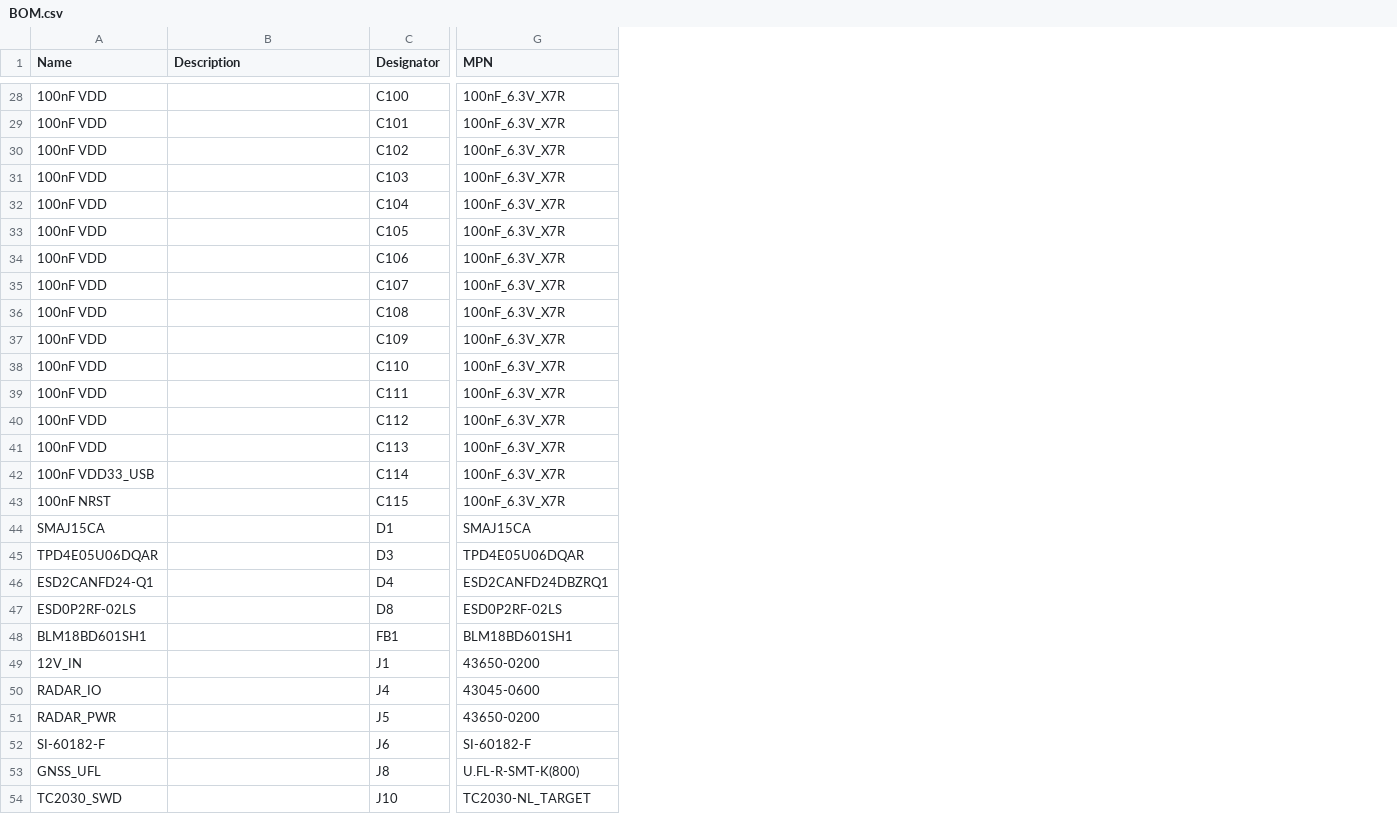
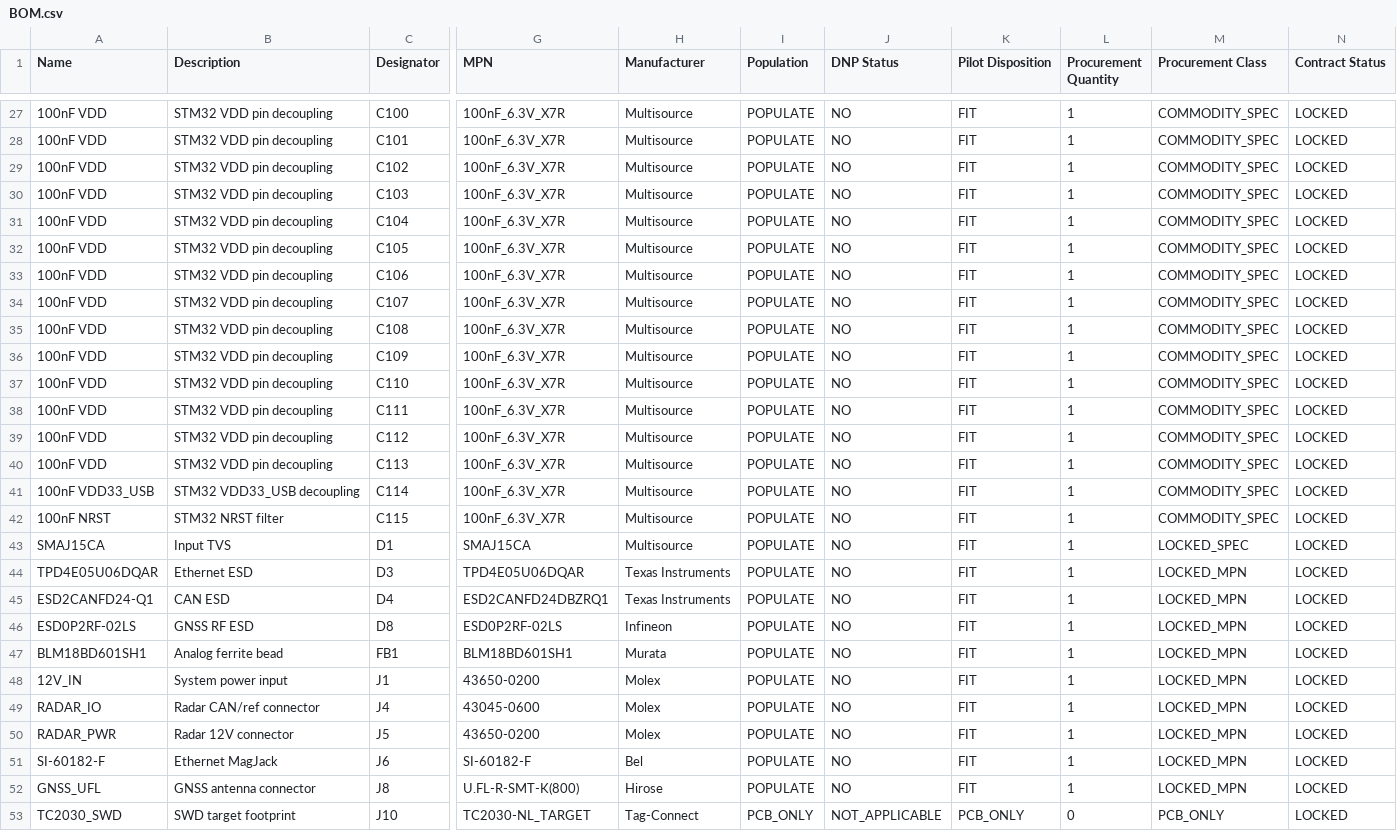
Before and after one commit to skif-ops/RLS_Head, a CSV file: hardware/system_carrier/altium/release/pilot_r1/assembly/BOM.csv, drawn as a sheet; only a part is shown, gaps mark what is left out; addresses are those after the commit; the diff covers the shown part only; the diff names each change by its address in the sheet, - before the commit and + after, or states it on an @@ line.

Commit message:
Close pilot BOM and native exchange outputs

```diff
--- a/hardware/system_carrier/altium/release/pilot_r1/assembly/BOM.csv
+++ b/hardware/system_carrier/altium/release/pilot_r1/assembly/BOM.csv
+column H (Manufacturer), rows 27-53: Multisource | Multisource | Multisource | Multisource | Multisource | Multisource | Multisource | Multisource | Multisource | Multisource | Multisource | Multisource | Multisource | Multisource | Multisource | Multisource | Multisource | Texas Instruments | Texas Instruments | Infineon | Murata | Molex | Molex | Molex | Bel | Hirose | Tag-Connect
+column I (Population), rows 27-53: POPULATE | POPULATE | POPULATE | POPULATE | POPULATE | POPULATE | POPULATE | POPULATE | POPULATE | POPULATE | POPULATE | POPULATE | POPULATE | POPULATE | POPULATE | POPULATE | POPULATE | POPULATE | POPULATE | POPULATE | POPULATE | POPULATE | POPULATE | POPULATE | POPULATE | POPULATE | PCB_ONLY
+column J (DNP Status), rows 27-53: NO | NO | NO | NO | NO | NO | NO | NO | NO | NO | NO | NO | NO | NO | NO | NO | NO | NO | NO | NO | NO | NO | NO | NO | NO | NO | NOT_APPLICABLE
+column K (Pilot Disposition), rows 27-53: FIT | FIT | FIT | FIT | FIT | FIT | FIT | FIT | FIT | FIT | FIT | FIT | FIT | FIT | FIT | FIT | FIT | FIT | FIT | FIT | FIT | FIT | FIT | FIT | FIT | FIT | PCB_ONLY
+column L (Procurement Quantity), rows 27-53: 1 | 1 | 1 | 1 | 1 | 1 | 1 | 1 | 1 | 1 | 1 | 1 | 1 | 1 | 1 | 1 | 1 | 1 | 1 | 1 | 1 | 1 | 1 | 1 | 1 | 1 | 0
+column M (Procurement Class), rows 27-53: COMMODITY_SPEC | COMMODITY_SPEC | COMMODITY_SPEC | COMMODITY_SPEC | COMMODITY_SPEC | COMMODITY_SPEC | COMMODITY_SPEC | COMMODITY_SPEC | COMMODITY_SPEC | COMMODITY_SPEC | COMMODITY_SPEC | COMMODITY_SPEC | COMMODITY_SPEC | COMMODITY_SPEC | COMMODITY_SPEC | COMMODITY_SPEC | LOCKED_SPEC | LOCKED_MPN | LOCKED_MPN | LOCKED_MPN | LOCKED_MPN | LOCKED_MPN | LOCKED_MPN | LOCKED_MPN | LOCKED_MPN | LOCKED_MPN | PCB_ONLY
+column N (Contract Status), rows 27-53: all LOCKED
-B27:B40 (Description): (empty)
+B27:B40 (Description): STM32 VDD pin decoupling
-B41 (Description): (empty)
+B41 (Description): STM32 VDD33_USB decoupling
-B42 (Description): (empty)
+B42 (Description): STM32 NRST filter
-B43 (Description): (empty)
+B43 (Description): Input TVS
-B44 (Description): (empty)
+B44 (Description): Ethernet ESD
-B45 (Description): (empty)
+B45 (Description): CAN ESD
-B46 (Description): (empty)
+B46 (Description): GNSS RF ESD
-B47 (Description): (empty)
+B47 (Description): Analog ferrite bead
-B48 (Description): (empty)
+B48 (Description): System power input
-B49 (Description): (empty)
+B49 (Description): Radar CAN/ref connector
-B50 (Description): (empty)
+B50 (Description): Radar 12V connector
-B51 (Description): (empty)
+B51 (Description): Ethernet MagJack
-B52 (Description): (empty)
+B52 (Description): GNSS antenna connector
-B53 (Description): (empty)
+B53 (Description): SWD target footprint
```
Also changed, not shown: 1 removed row and 65 edited cells elsewhere in this file, 18 other files.
